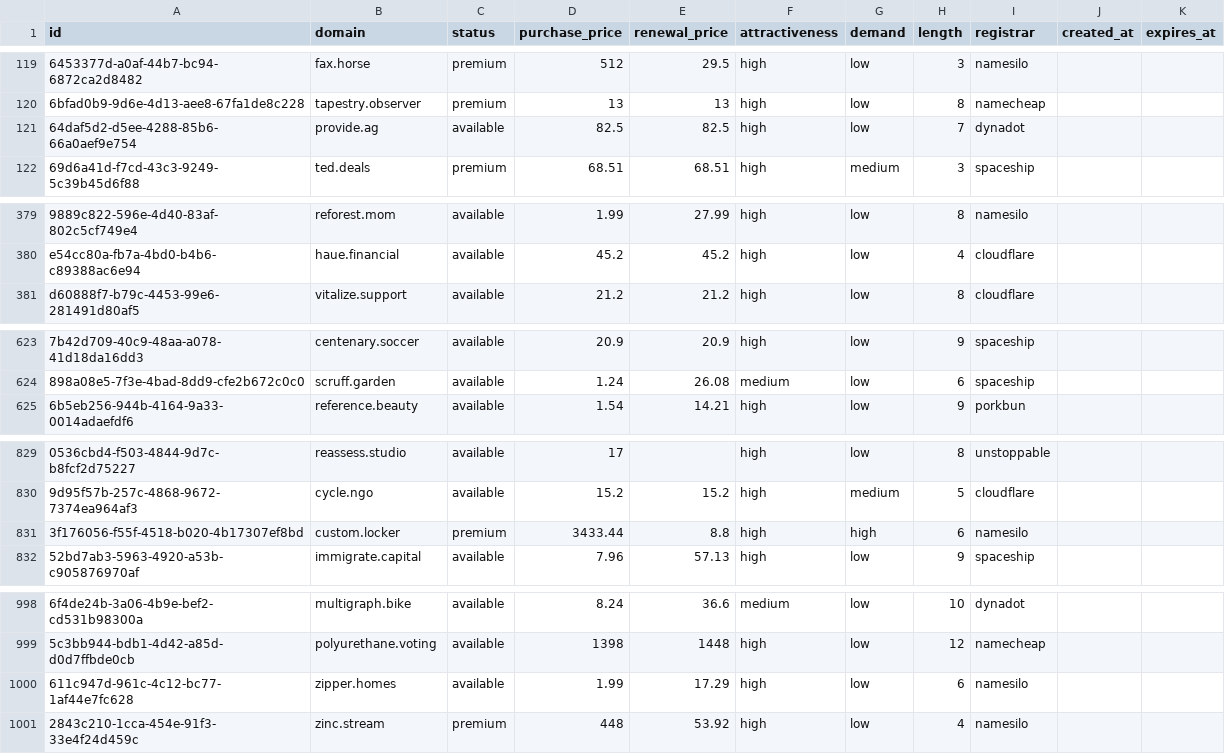
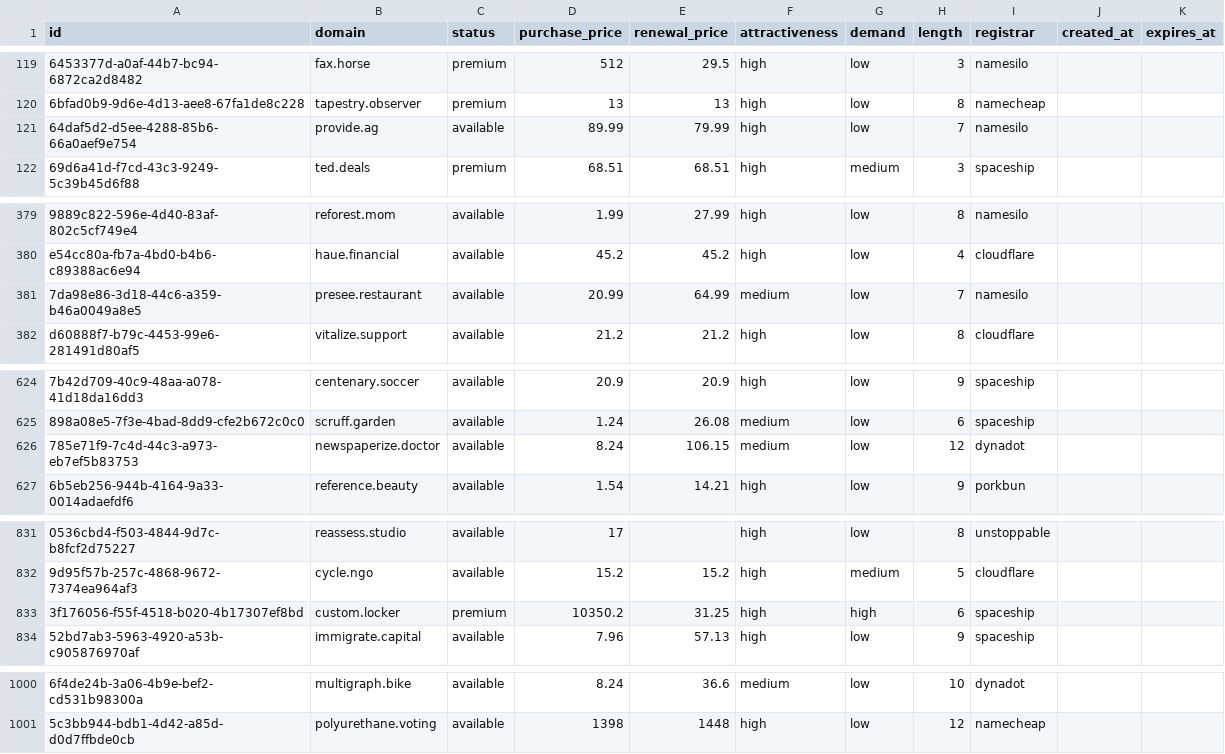
Before and after one commit to UniqueDomains/actionnable-oneword-domains, a CSV file: actionnable.csv, drawn as a sheet; only a part is shown, gaps mark what is left out; removed rows and columns are numbered as before the commit, all else as after; the diff names each change by its address in the sheet, - before the commit and + after, or states it on an @@ line.

Commit message:
Domains update

```diff
--- a/actionnable.csv
+++ b/actionnable.csv
-D121 (purchase_price): 82.5
+D121 (purchase_price): 89.99
-E121 (renewal_price): 82.5
+E121 (renewal_price): 79.99
-I121 (registrar): dynadot
+I121 (registrar): namesilo
+row 381: 7da98e86-3d18-44c6-a359-b46a0049a8e5 | presee.restaurant | available | 20.99 | 64.99 | medium | low | 7 | namesilo
+row 626: 785e71f9-7c4d-44c3-a973-eb7ef5b83753 | newspaperize.doctor | available | 8.24 | 106.15 | medium | low | 12 | dynadot
-D833 (purchase_price): 3433.44
+D833 (purchase_price): 10350.2
-E833 (renewal_price): 8.8
+E833 (renewal_price): 31.25
-I833 (registrar): namesilo
+I833 (registrar): spaceship
-row 1000: 611c947d-961c-4c12-bc77-1af44e7fc628 | zipper.homes | available | 1.99 | 17.29 | high | low | 6 | namesilo
-row 1001: 2843c210-1cca-454e-91f3-33e4f24d459c | zinc.stream | premium | 448 | 53.92 | high | low | 4 | namesilo
```
Also changed, not shown: 5 other files.
